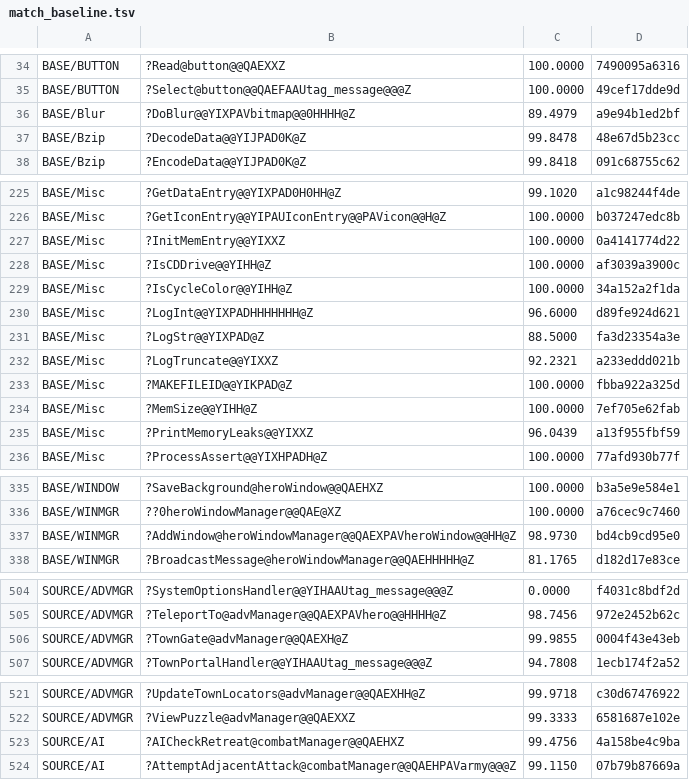
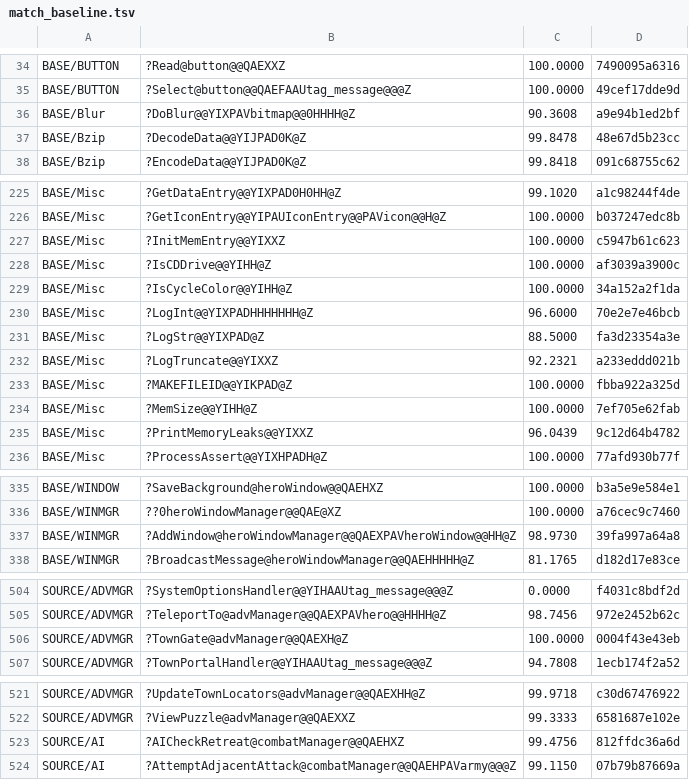
Before and after one commit to sushi-shi/homm2-decomp, a TSV file: config/match_baseline.tsv, drawn as a sheet; only a part is shown, gaps mark what is left out; the diff covers the shown part only.

```diff
--- a/config/match_baseline.tsv
+++ b/config/match_baseline.tsv
@@ -35,3 +35,3 @@ BASE/BUTTON	?Read@button@@QAEXXZ	100.0000	7490095a6316
 BASE/BUTTON	?Select@button@@QAEFAAUtag_message@@@Z	100.0000	49cef17dde9d
-BASE/Blur	?DoBlur@@YIXPAVbitmap@@0HHHH@Z	89.4979	a9e94b1ed2bf
+BASE/Blur	?DoBlur@@YIXPAVbitmap@@0HHHH@Z	90.3608	a9e94b1ed2bf
 BASE/Bzip	?DecodeData@@YIJPAD0K@Z	99.8478	48e67d5b23cc
@@ -226,6 +226,6 @@ BASE/Misc	?GetDataEntry@@YIXPAD0H0HH@Z	99.1020	a1c98244f4de
 BASE/Misc	?GetIconEntry@@YIPAUIconEntry@@PAVicon@@H@Z	100.0000	b037247edc8b
-BASE/Misc	?InitMemEntry@@YIXXZ	100.0000	0a4141774d22
+BASE/Misc	?InitMemEntry@@YIXXZ	100.0000	c5947b61c623
 BASE/Misc	?IsCDDrive@@YIHH@Z	100.0000	af3039a3900c
 BASE/Misc	?IsCycleColor@@YIHH@Z	100.0000	34a152a2f1da
-BASE/Misc	?LogInt@@YIXPADHHHHHHH@Z	96.6000	d89fe924d621
+BASE/Misc	?LogInt@@YIXPADHHHHHHH@Z	96.6000	70e2e7e46bcb
 BASE/Misc	?LogStr@@YIXPAD@Z	88.5000	fa3d23354a3e
@@ -234,3 +234,3 @@ BASE/Misc	?MAKEFILEID@@YIKPAD@Z	100.0000	fbba922a325d
 BASE/Misc	?MemSize@@YIHH@Z	100.0000	7ef705e62fab
-BASE/Misc	?PrintMemoryLeaks@@YIXXZ	96.0439	a13f955fbf59
+BASE/Misc	?PrintMemoryLeaks@@YIXXZ	96.0439	9c12d64b4782
 BASE/Misc	?ProcessAssert@@YIXHPADH@Z	100.0000	77afd930b77f
@@ -336,3 +336,3 @@ BASE/WINDOW	?SaveBackground@heroWindow@@QAEHXZ	100.0000	b3a5e9e584e1
 BASE/WINMGR	??0heroWindowManager@@QAE@XZ	100.0000	a76cec9c7460
-BASE/WINMGR	?AddWindow@heroWindowManager@@QAEXPAVheroWindow@@HH@Z	98.9730	bd4cb9cd95e0
+BASE/WINMGR	?AddWindow@heroWindowManager@@QAEXPAVheroWindow@@HH@Z	98.9730	39fa997a64a8
 BASE/WINMGR	?BroadcastMessage@heroWindowManager@@QAEHHHHH@Z	81.1765	d182d17e83ce
@@ -505,3 +505,3 @@ SOURCE/ADVMGR	?SystemOptionsHandler@@YIHAAUtag_message@@@Z	0.0000	f4031c8bdf2d
 SOURCE/ADVMGR	?TeleportTo@advManager@@QAEXPAVhero@@HHHH@Z	98.7456	972e2452b62c
-SOURCE/ADVMGR	?TownGate@advManager@@QAEXH@Z	99.9855	0004f43e43eb
+SOURCE/ADVMGR	?TownGate@advManager@@QAEXH@Z	100.0000	0004f43e43eb
 SOURCE/ADVMGR	?TownPortalHandler@@YIHAAUtag_message@@@Z	94.7808	1ecb174f2a52
@@ -522,3 +522,3 @@ SOURCE/ADVMGR	?UpdateTownLocators@advManager@@QAEXHH@Z	99.9718	c30d67476922
 SOURCE/ADVMGR	?ViewPuzzle@advManager@@QAEXXZ	99.3333	6581687e102e
-SOURCE/AI	?AICheckRetreat@combatManager@@QAEHXZ	99.4756	4a158be4c9ba
+SOURCE/AI	?AICheckRetreat@combatManager@@QAEHXZ	99.4756	812ffdc36a6d
 SOURCE/AI	?AttemptAdjacentAttack@combatManager@@QAEHPAVarmy@@@Z	99.1150	07b79b87669a
```
Also changed, not shown: 25 edited cells elsewhere in this file, 11 other files.
